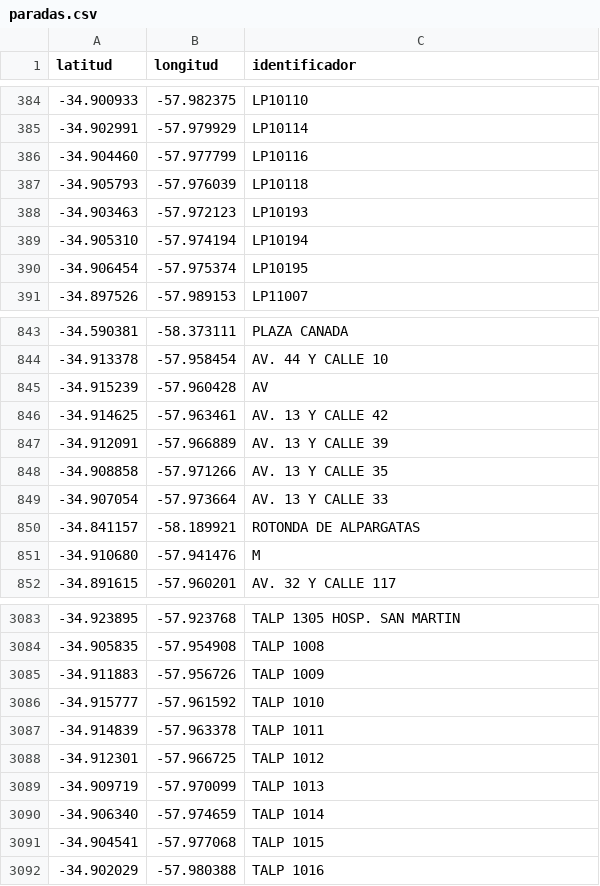
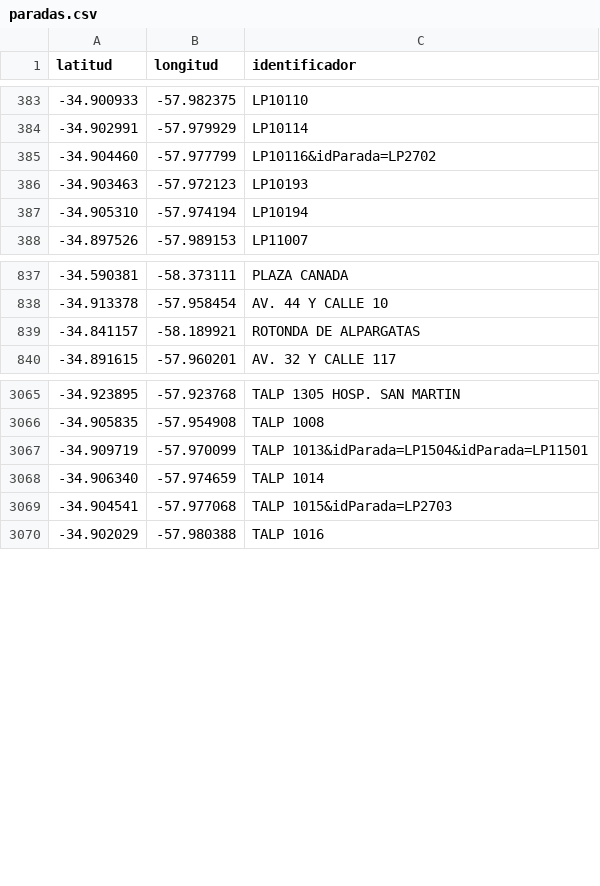
Before and after one commit to alanberns/bondi-app, a CSV file: public/paradas.csv, drawn as a sheet; only a part is shown, gaps mark what is left out; the diff covers the shown part only.

Commit message:
paradas combinadas la plata

```diff
--- a/public/paradas.csv
+++ b/public/paradas.csv
@@ -385,7 +384,5 @@ latitud,longitud,identificador
 -34.902991,-57.979929,LP10114
--34.904460,-57.977799,LP10116
--34.905793,-57.976039,LP10118
+-34.904460,-57.977799,LP10116&idParada=LP2702
 -34.903463,-57.972123,LP10193
 -34.905310,-57.974194,LP10194
--34.906454,-57.975374,LP10195
 -34.897526,-57.989153,LP11007
@@ -844,9 +838,3 @@ latitud,longitud,identificador
 -34.913378,-57.958454,AV. 44 Y CALLE 10
--34.915239,-57.960428,AV
--34.914625,-57.963461,AV. 13 Y CALLE 42
--34.912091,-57.966889,AV. 13 Y CALLE 39
--34.908858,-57.971266,AV. 13 Y CALLE 35
--34.907054,-57.973664,AV. 13 Y CALLE 33
 -34.841157,-58.189921,ROTONDA DE ALPARGATAS
--34.910680,-57.941476,M
 -34.891615,-57.960201,AV. 32 Y CALLE 117
@@ -3084,9 +3066,5 @@ latitud,longitud,identificador
 -34.905835,-57.954908,TALP 1008
--34.911883,-57.956726,TALP 1009
--34.915777,-57.961592,TALP 1010
--34.914839,-57.963378,TALP 1011
--34.912301,-57.966725,TALP 1012
--34.909719,-57.970099,TALP 1013
+-34.909719,-57.970099,TALP 1013&idParada=LP1504&idParada=LP11501
 -34.906340,-57.974659,TALP 1014
--34.904541,-57.977068,TALP 1015
+-34.904541,-57.977068,TALP 1015&idParada=LP2703
 -34.902029,-57.980388,TALP 1016
```
Also changed, not shown: 15 removed rows and 11 edited cells elsewhere in this file.
